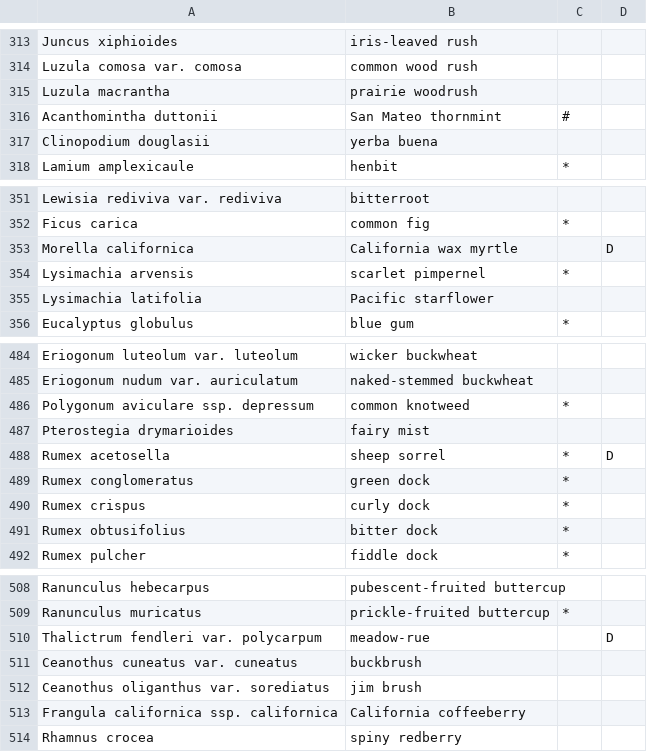
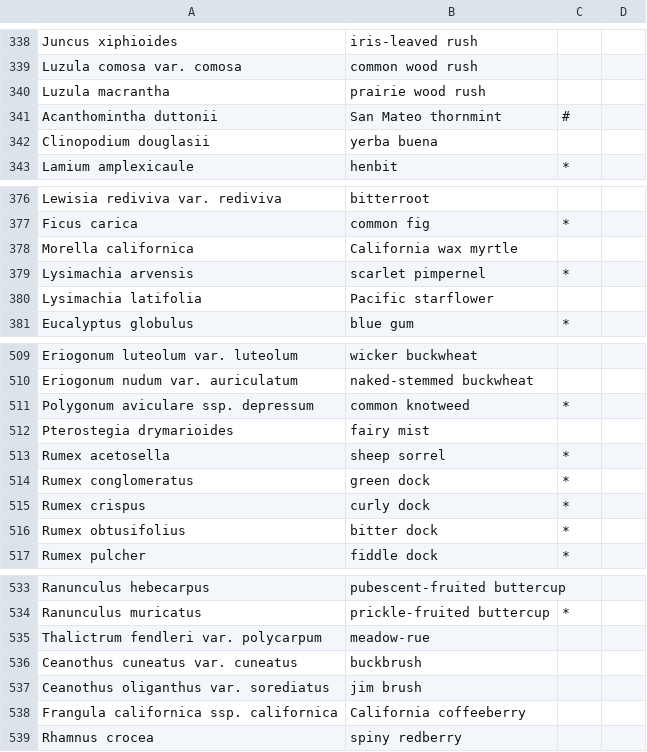
Before and after one commit to dawfedora/surveytool, a TSV file: data/SurveyPlantList.tsv, drawn as a sheet; only a part is shown, gaps mark what is left out; the diff covers the shown part only.

```diff
--- a/data/SurveyPlantList.tsv
+++ b/data/SurveyPlantList.tsv
@@ -315 +340 @@ Luzula comosa var. comosa	common wood rush
-Luzula macrantha	prairie woodrush		
+Luzula macrantha	prairie wood rush	
@@ -353 +378 @@ Ficus carica	common fig	*
-Morella californica	California wax myrtle		D
+Morella californica	California wax myrtle	
@@ -488 +513 @@ Pterostegia drymarioides	fairy mist
-Rumex acetosella	sheep sorrel	*	D
+Rumex acetosella	sheep sorrel	*
@@ -510 +535 @@ Ranunculus muricatus	prickle-fruited buttercup	*
-Thalictrum fendleri var. polycarpum	meadow-rue		D
+Thalictrum fendleri var. polycarpum	meadow-rue	
```
Also changed, not shown: 14 added rows, 13 moved rows and 15 edited cells elsewhere in this file, 2 other files.
